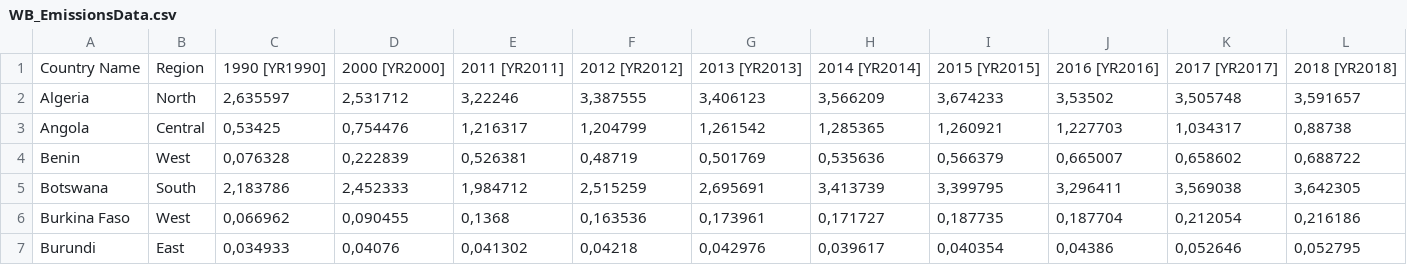
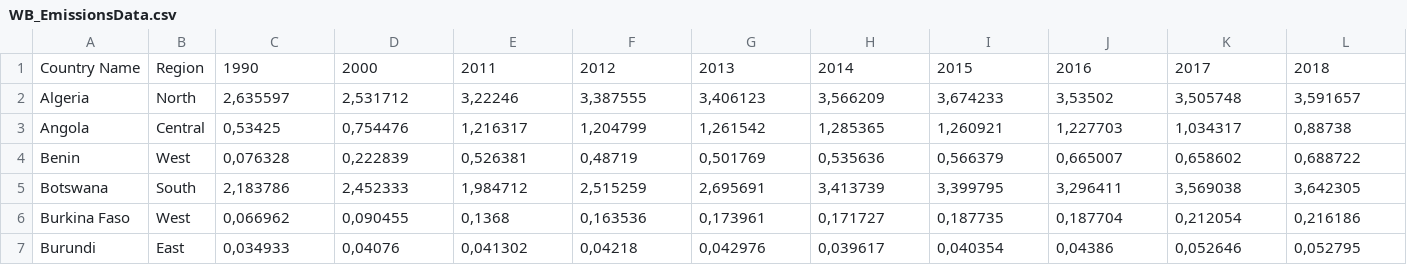
Before and after one commit to DataForAfrica/Investigations, a CSV file: GlobalClimateRisk/WB_EmissionsData.csv, drawn as a sheet; only a part is shown.

Commit message:
Update WB_EmissionsData.csv

```diff
--- a/GlobalClimateRisk/WB_EmissionsData.csv
+++ b/GlobalClimateRisk/WB_EmissionsData.csv
@@ -1,2 +1,2 @@
-Country Name;Region;1990 [YR1990];2000 [YR2000];2011 [YR2011];2012 [YR2012];2013 [YR2013];2014 [YR2014];2015 [YR2015];2016 [YR2016];2017 [YR2017];2018 [YR2018];;
+Country Name;Region;1990;2000;2011;2012;2013;2014;2015;2016;2017;2018;;
 Algeria;North;2,635597;2,531712;3,22246;3,387555;3,406123;3,566209;3,674233;3,53502;3,505748;3,591657;;
```
